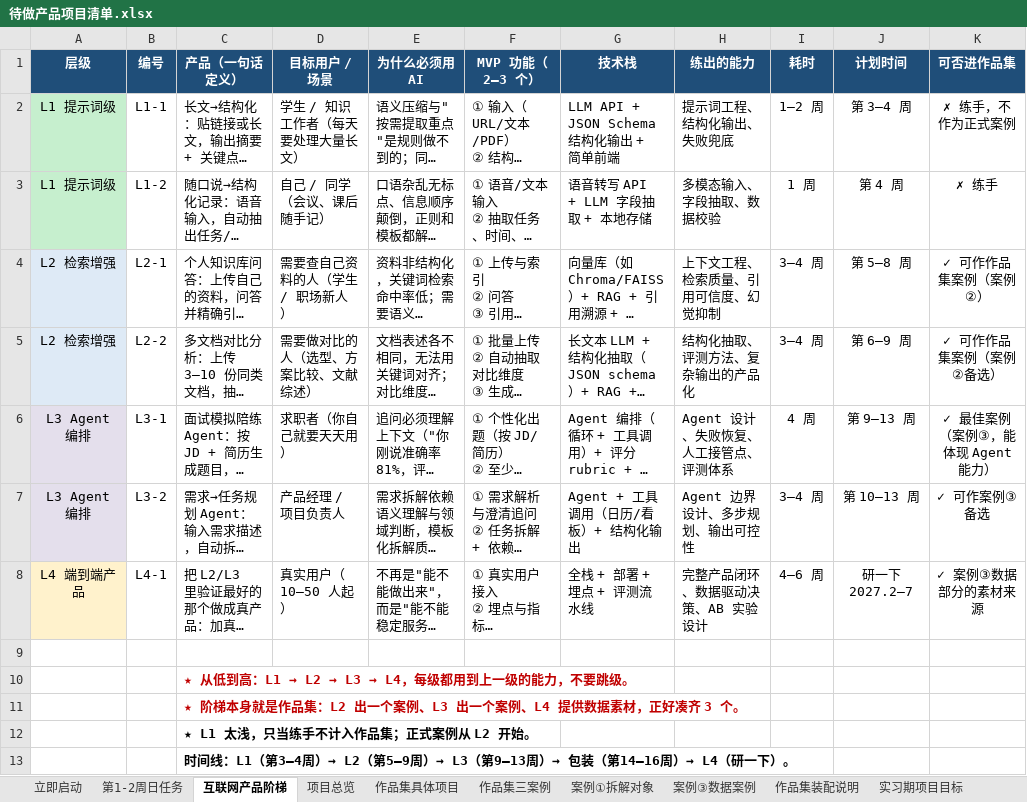
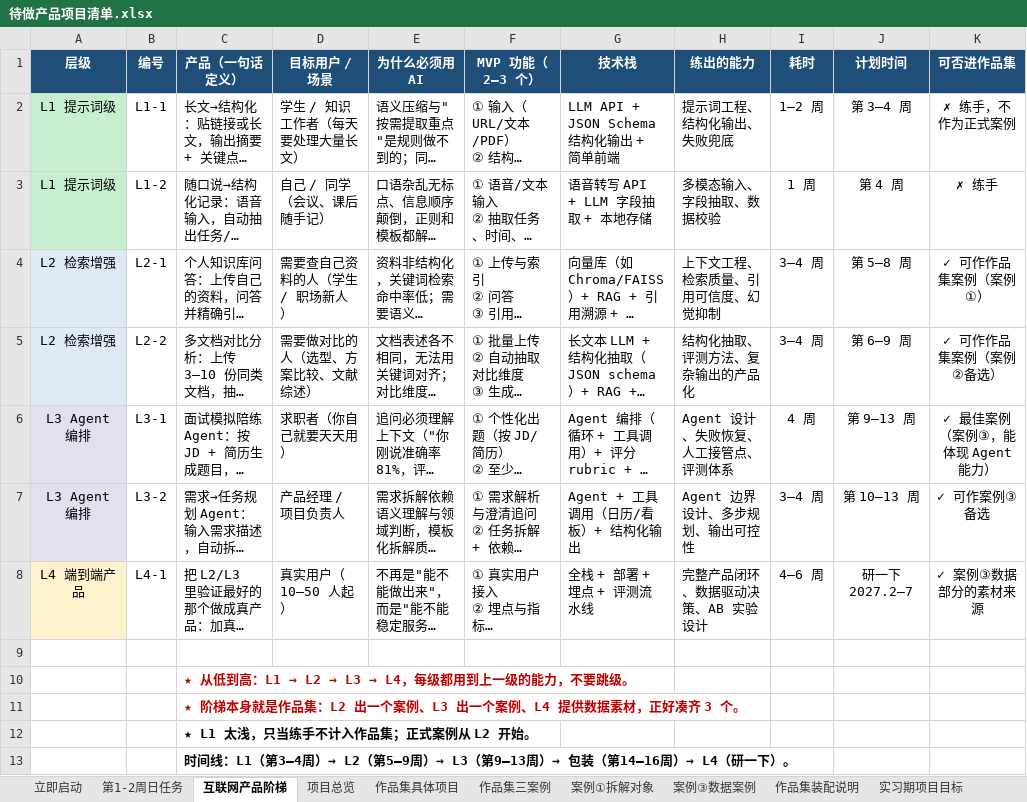
Before and after one commit to m19924772723/ai-pm, an Excel workbook: plans/待做产品项目清单.xlsx, sheet 互联网产品阶梯, drawn as a sheet; long unchanged cells end in …; values as stored, in another font and other column widths than the file's, no borders; the diff names each change by its address in the sheet, - before the commit and + after, or states it on an @@ line.

```diff
--- a/plans/待做产品项目清单.xlsx (sheet 互联网产品阶梯)
+++ b/plans/待做产品项目清单.xlsx (sheet 互联网产品阶梯)
-K4 (可否进作品集): ✓ 可作作品集案例（案例②）
+K4 (可否进作品集): ✓ 可作作品集案例（案例①）
```
Also changed, not shown: plans/AI产品经理学习实践计划表.xlsx, 9 other files.
